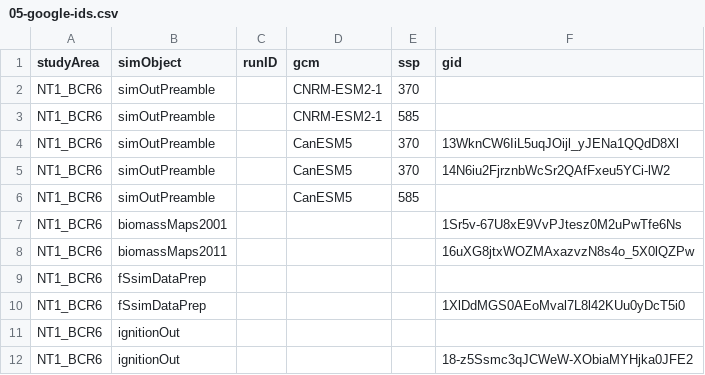
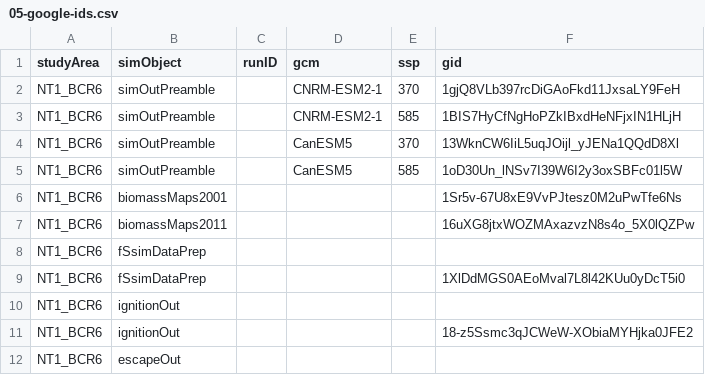
Before and after one commit to FOR-CAST/NT_caribou, a CSV file: 05-google-ids.csv, drawn as a sheet; only a part is shown; the shorter side is filled out with more unchanged rows.

Commit message:
update gids for preamble

```diff
--- a/05-google-ids.csv
+++ b/05-google-ids.csv
@@ -1,7 +1,6 @@
 studyArea,simObject,runID,gcm,ssp,gid
-NT1_BCR6,simOutPreamble,,CNRM-ESM2-1,370,""
-NT1_BCR6,simOutPreamble,,CNRM-ESM2-1,585,""
+NT1_BCR6,simOutPreamble,,CNRM-ESM2-1,370,"1gjQ8VLb397rcDiGAoFkd11JxsaLY9FeH"
+NT1_BCR6,simOutPreamble,,CNRM-ESM2-1,585,"1BIS7HyCfNgHoPZkIBxdHeNFjxIN1HLjH"
 NT1_BCR6,simOutPreamble,,CanESM5,370,13WknCW6IiL5uqJOijl_yJENa1QQdD8Xl
-NT1_BCR6,simOutPreamble,,CanESM5,370,14N6iu2FjrznbWcSr2QAfFxeu5YCi-lW2
-NT1_BCR6,simOutPreamble,,CanESM5,585,""
+NT1_BCR6,simOutPreamble,,CanESM5,585,1oD30Un_lNSv7I39W6I2y3oxSBFc01l5W
 NT1_BCR6,biomassMaps2001,,"",,1Sr5v-67U8xE9VvPJtesz0M2uPwTfe6Ns
```
